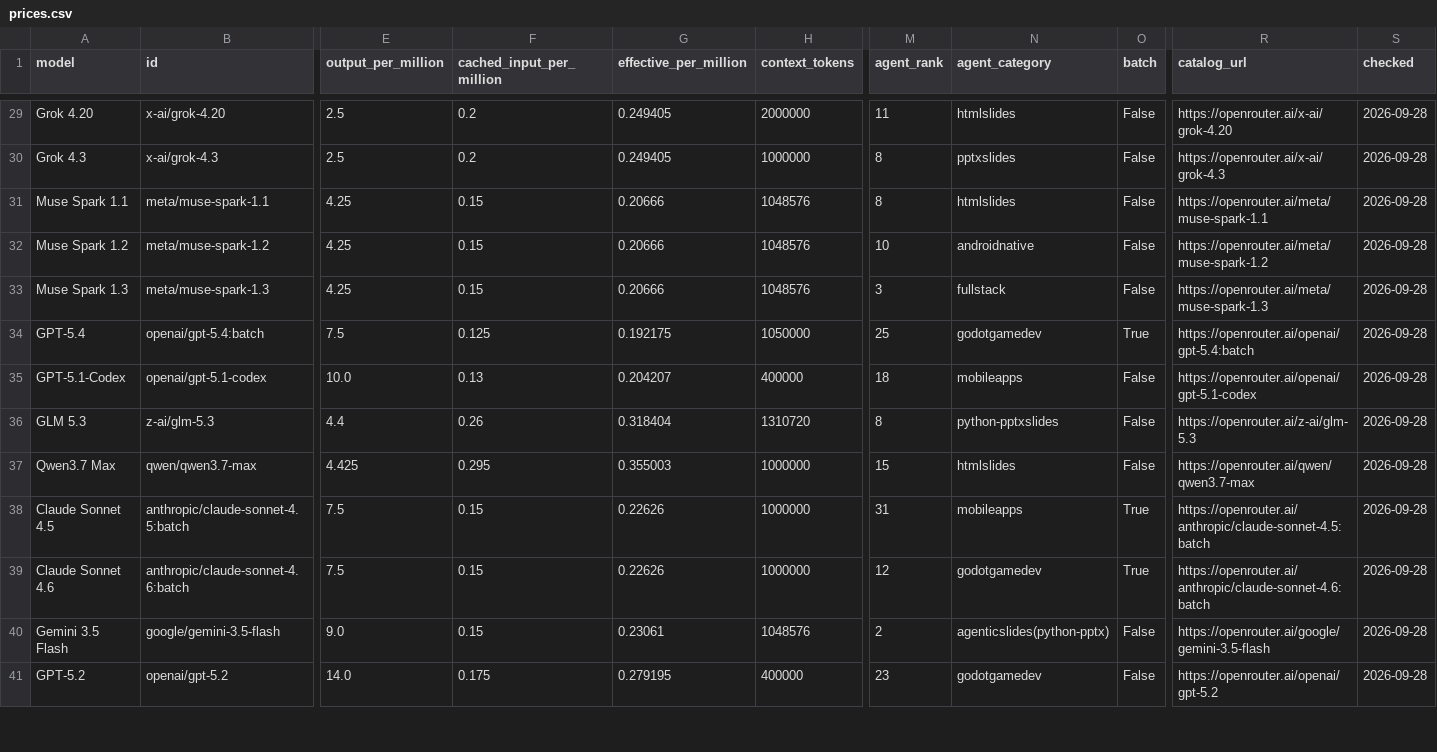
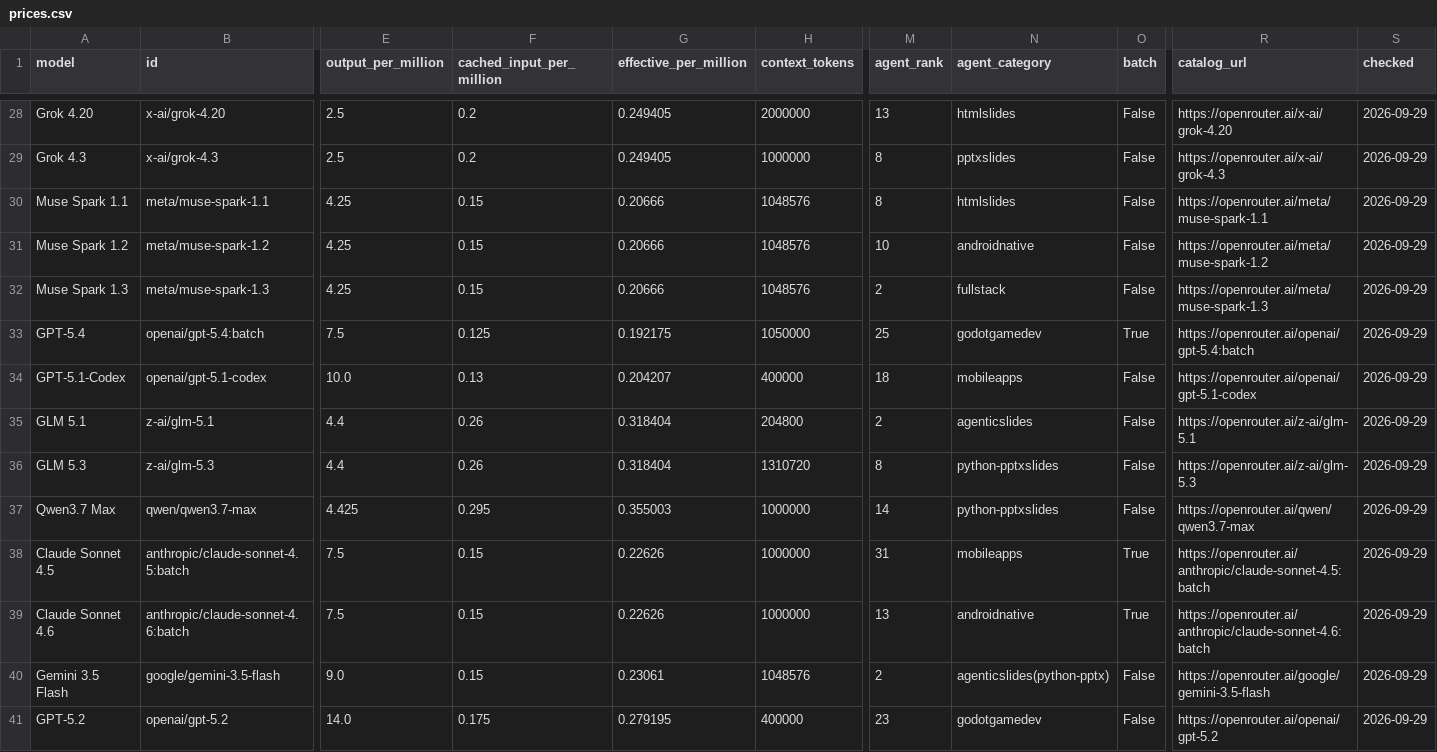
Before and after one commit to xyzs996/llm-api-pricing, a CSV file: data/prices.csv, drawn as a sheet; only a part is shown, gaps mark what is left out; addresses are those after the commit; rows hold the shown columns only; the diff covers the shown part only; the diff names each change by its address in the sheet, - before the commit and + after, or states it on an @@ line.

Commit message:
67 field notes on AI coding agents — +0 ~22 -0 files

```diff
--- a/data/prices.csv
+++ b/data/prices.csv
-M28 (agent_rank): 11
+M28 (agent_rank): 13
-S28:S34 (checked): 2026-09-28
+S28:S34 (checked): 2026-09-29
-M32 (agent_rank): 3
+M32 (agent_rank): 2
+row 35: GLM 5.1 | z-ai/glm-5.1 | 4.4 | 0.26 | 0.318404 | 204800 | 2 | agenticslides | False | https://openrouter.ai/z-ai/glm-5.1 | 2026-09-29
-S36:S41 (checked): 2026-09-28
+S36:S41 (checked): 2026-09-29
-M37 (agent_rank): 15
+M37 (agent_rank): 14
-N37 (agent_category): htmlslides
+N37 (agent_category): python-pptxslides
-M39 (agent_rank): 12
+M39 (agent_rank): 13
-N39 (agent_category): godotgamedev
+N39 (agent_category): androidnative
```
Also changed, not shown: 1 added row, 2 removed rows and 71 edited cells elsewhere in this file, prices.csv, 20 other files.
